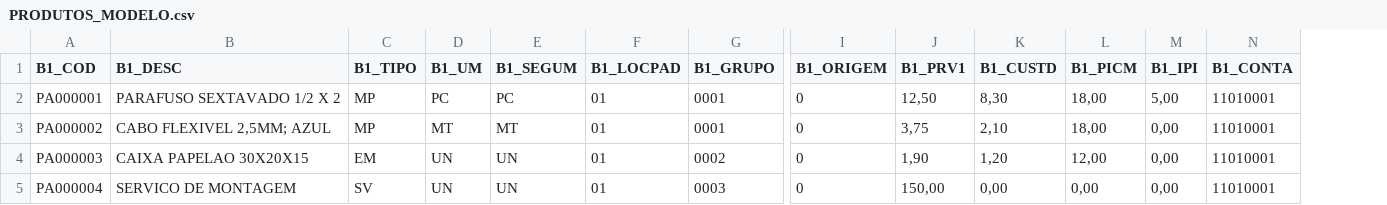
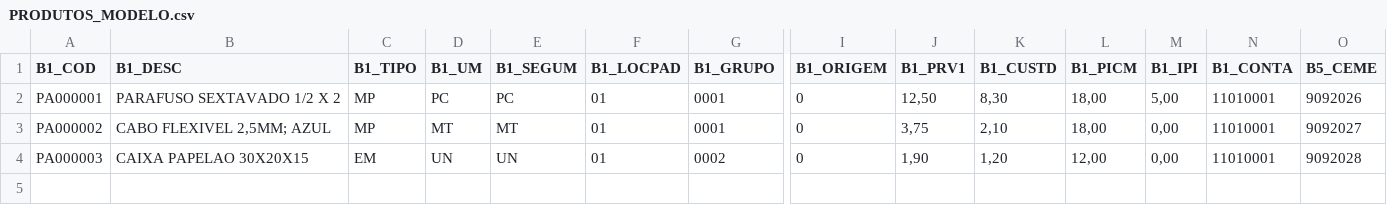
Before and after one commit to AbreuJonas061/TesteClaude, a CSV file: exemplos/PRODUTOS_MODELO.csv, drawn as a sheet; only a part is shown, gaps mark what is left out; removed rows and columns are numbered as before the commit, all else as after; rows hold the shown columns only; the diff names each change by its address in the sheet, - before the commit and + after, or states it on an @@ line.

```diff
--- a/exemplos/PRODUTOS_MODELO.csv
+++ b/exemplos/PRODUTOS_MODELO.csv
+column O (B5_CEME), rows 2-4: 9092026 | 9092027 | 9092028
-row 5: PA000004 | SERVICO DE MONTAGEM | SV | UN | UN | 01 | 0003 | 0 | 150,00 | 0,00 | 0,00 | 0,00 | 11010001
```
Also changed, not shown: 2 other files.
